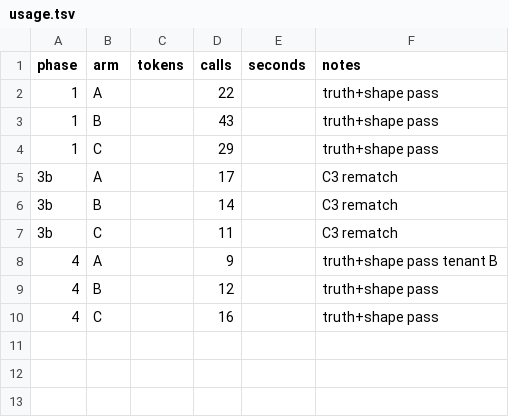
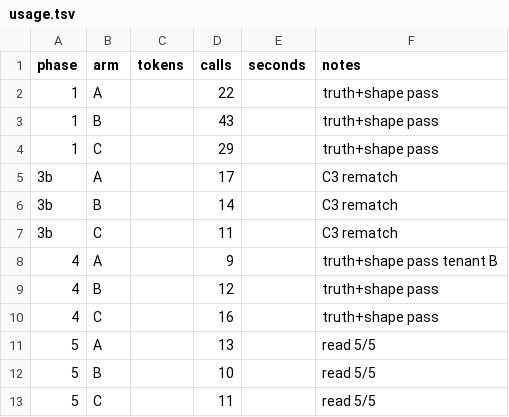
Before and after one commit to loganvolkers/toolbox, a TSV file: experiments/connector-ab/results/v3/usage.tsv, drawn as a sheet.

```diff
--- a/experiments/connector-ab/results/v3/usage.tsv
+++ b/experiments/connector-ab/results/v3/usage.tsv
@@ -10 +10,4 @@ phase	arm	tokens	calls	seconds	notes
 4	C		16		truth+shape pass
+5	A		13		read 5/5
+5	B		10		read 5/5
+5	C		11		read 5/5
```
Also changed, not shown: 7 other files.
